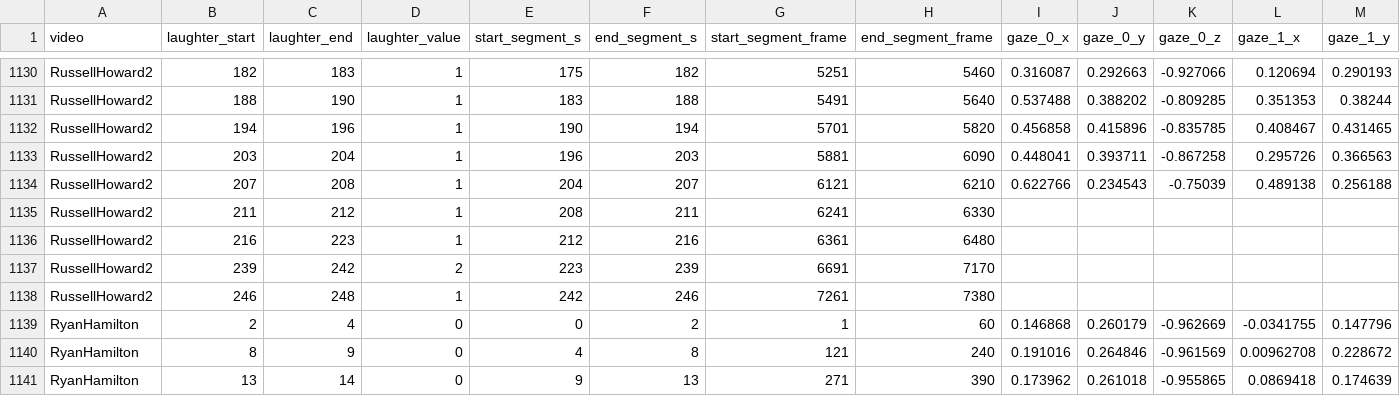
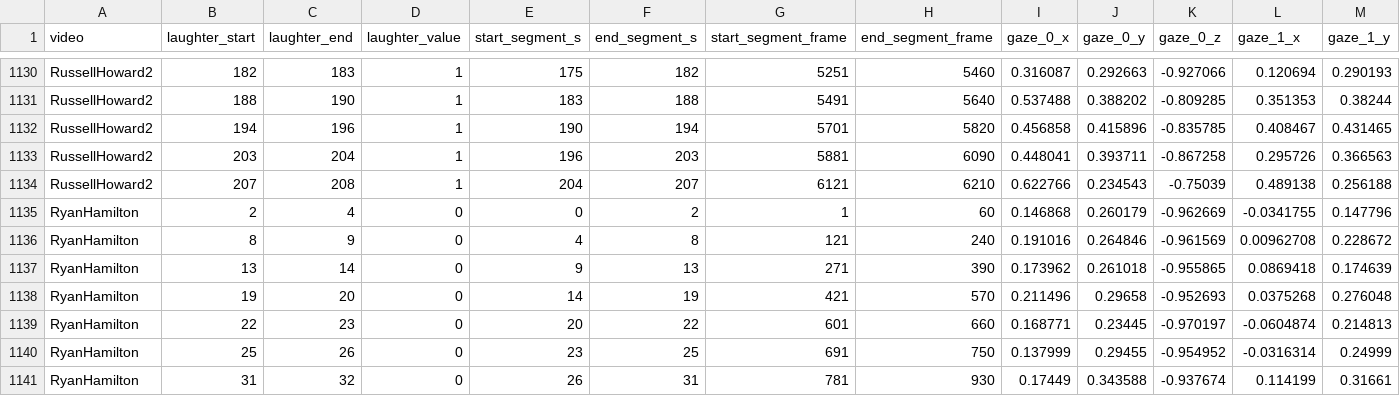
Before and after one commit to singhya/MultimodalStandUpComedyAnalysis, a CSV file: ProcessedData/Video/feature_annotation_max.csv, drawn as a sheet; only a part is shown, gaps mark what is left out; the shorter side is filled out with more unchanged rows; rows hold the shown columns only; the diff names each change by its address in the sheet, - before the commit and + after, or states it on an @@ line.

```diff
--- a/ProcessedData/Video/feature_annotation_max.csv
+++ b/ProcessedData/Video/feature_annotation_max.csv
-row 1135: RussellHoward2 | 211 | 212 | 1 | 208 | 211 | 6241 | 6330
-row 1136: RussellHoward2 | 216 | 223 | 1 | 212 | 216 | 6361 | 6480
-row 1137: RussellHoward2 | 239 | 242 | 2 | 223 | 239 | 6691 | 7170
-row 1138: RussellHoward2 | 246 | 248 | 1 | 242 | 246 | 7261 | 7380
```
Also changed, not shown: ProcessedData/Transcript/segment_annotation_transcript_features.csv, ProcessedData/Video/feature_annotation_mean.csv, 10 other files.
